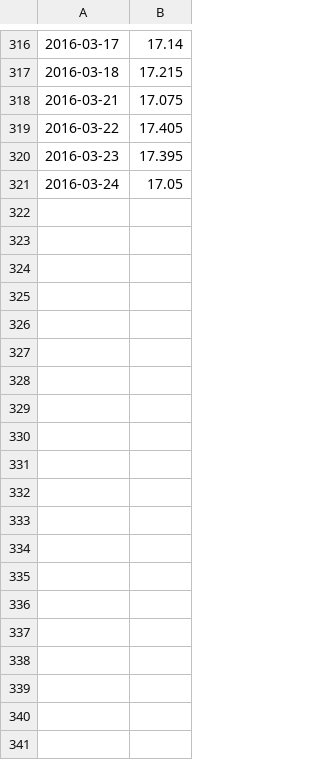
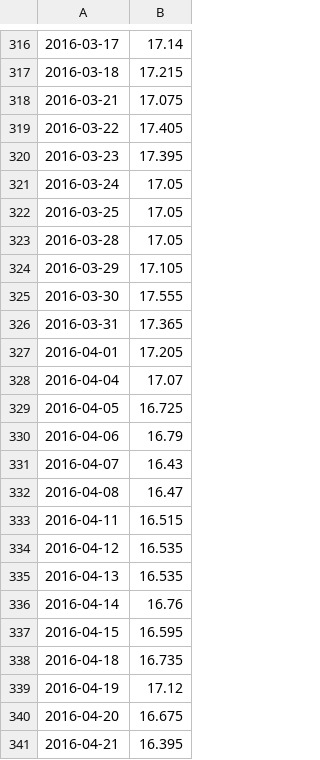
Before and after one commit to rubenglezant/playBetterBets, a CSV file: Python-Bolsa/RevisionBolsaII/GraficaIndice/out.csv (was Python-Bolsa/RevisionBolsaII/out.csv), drawn as a sheet; only a part is shown, gaps mark what is left out; the diff covers the shown part only.

```diff
--- a/Python-Bolsa/RevisionBolsaII/out.csv
+++ b/Python-Bolsa/RevisionBolsaII/GraficaIndice/out.csv
@@ -321 +321,21 @@
 2016-03-24,17.05
+2016-03-25,17.05
+2016-03-28,17.05
+2016-03-29,17.105
+2016-03-30,17.555
+2016-03-31,17.365
+2016-04-01,17.205
+2016-04-04,17.07
+2016-04-05,16.725
+2016-04-06,16.79
+2016-04-07,16.43
+2016-04-08,16.47
+2016-04-11,16.515
+2016-04-12,16.535
+2016-04-13,16.535
+2016-04-14,16.76
+2016-04-15,16.595
+2016-04-18,16.735
+2016-04-19,17.12
+2016-04-20,16.675
+2016-04-21,16.395
```
Also changed, not shown: 75 added rows elsewhere in this file, 4 other files.
